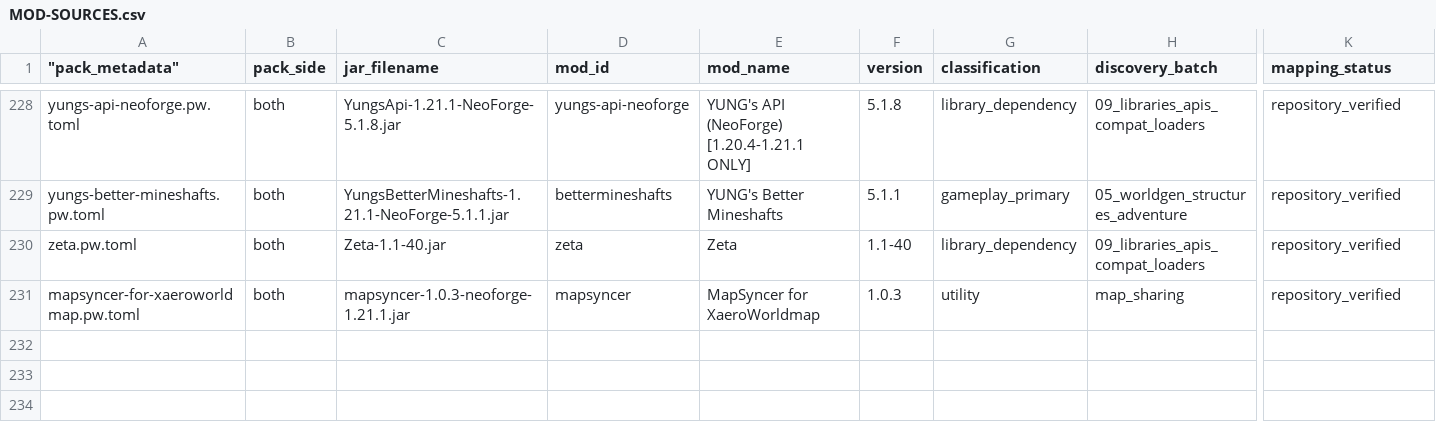
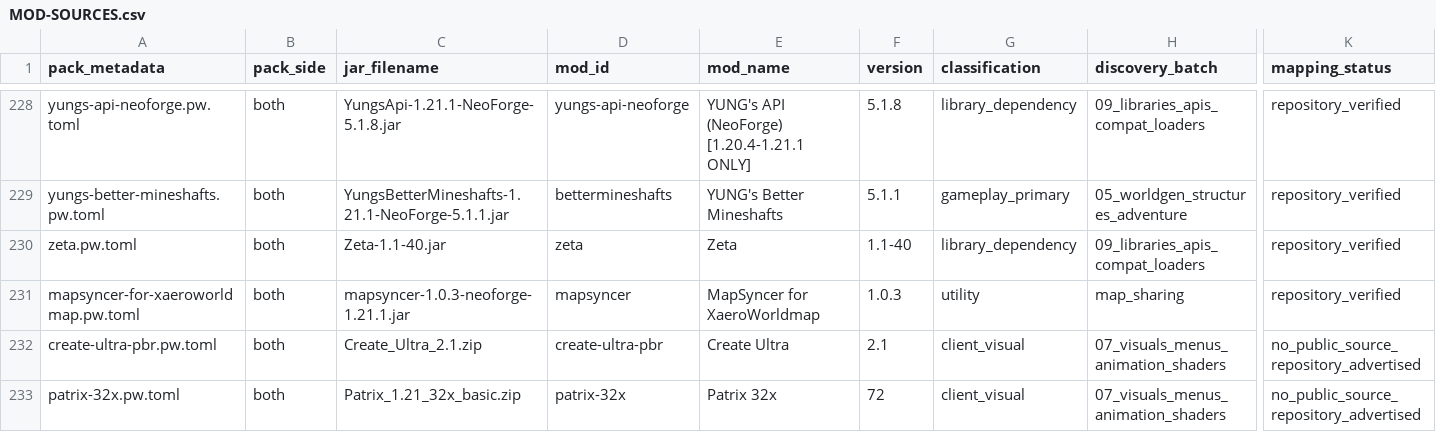
Before and after one commit to Cha0sCollective/Create-Ch4os-Packwiz, a CSV file: docs/MOD-SOURCES.csv, drawn as a sheet; only a part is shown, gaps mark what is left out; rows hold the shown columns only; the diff names each change by its address in the sheet, - before the commit and + after, or states it on an @@ line.

Commit message:
Document current public resource pack sources

```diff
--- a/docs/MOD-SOURCES.csv
+++ b/docs/MOD-SOURCES.csv
-A1: "pack_metadata"
+A1: pack_metadata
+row 232: create-ultra-pbr.pw.toml | both | Create_Ultra_2.1.zip | create-ultra-pbr | Create Ultra | 2.1 | client_visual | 07_visuals_menus_animation_shaders | no_public_source_repository_advertised
+row 233: patrix-32x.pw.toml | both | Patrix_1.21_32x_basic.zip | patrix-32x | Patrix 32x | 72 | client_visual | 07_visuals_menus_animation_shaders | no_public_source_repository_advertised
```
Also changed, not shown: 3 other files.
